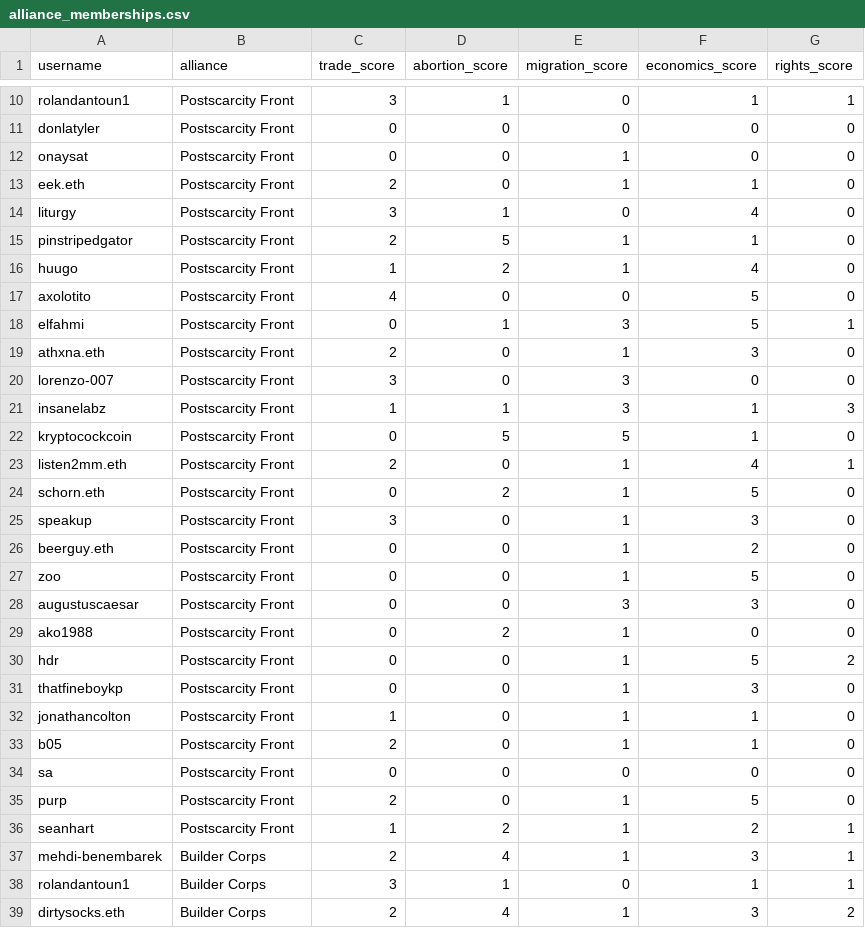
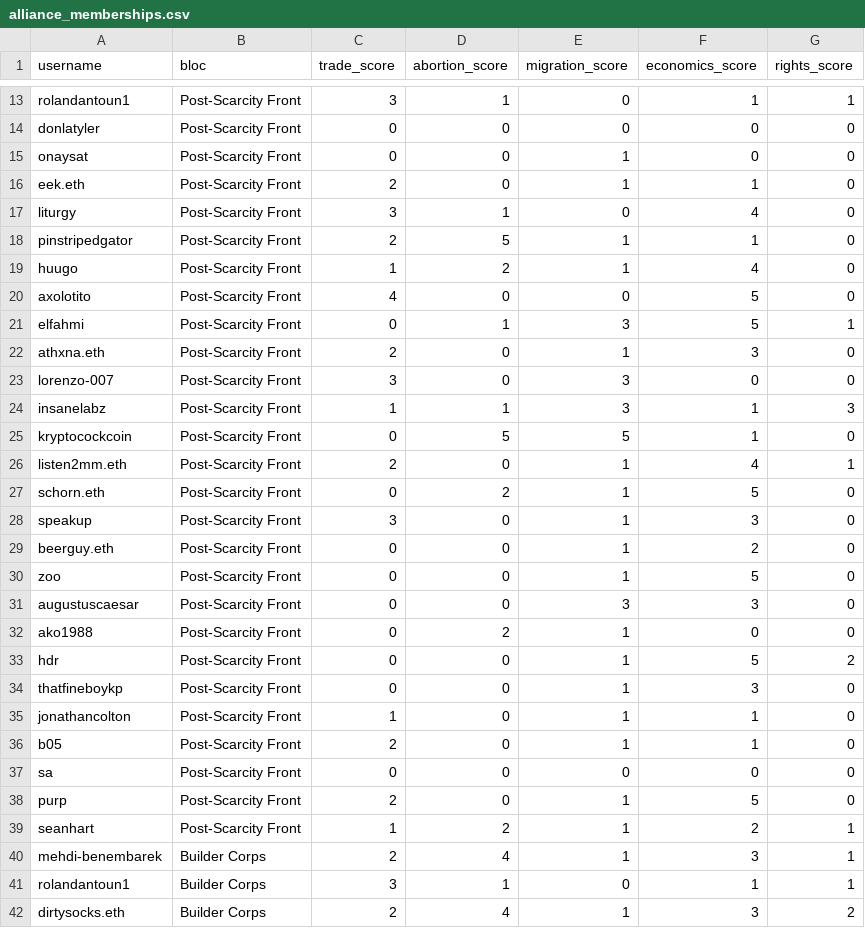
Before and after one commit to seanbhart/squares, a CSV file: analytics/alliance_memberships.csv, drawn as a sheet; only a part is shown, gaps mark what is left out; addresses are those after the commit; the diff covers the shown part only; the diff names each change by its address in the sheet, - before the commit and + after, or states it on an @@ line.

```diff
--- a/analytics/alliance_memberships.csv
+++ b/analytics/alliance_memberships.csv
-B1: alliance
+B1: bloc
-B13:B39 (bloc): Postscarcity Front
+B13:B39 (bloc): Post-Scarcity Front
```
Also changed, not shown: 6 added rows and 8 edited cells elsewhere in this file, analytics/near_miss_users.csv, 10 other files.
